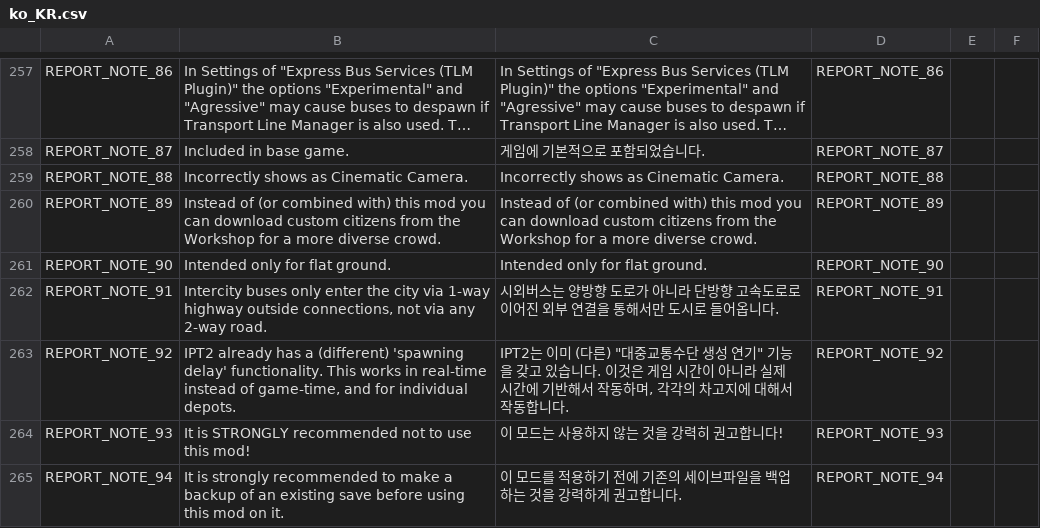
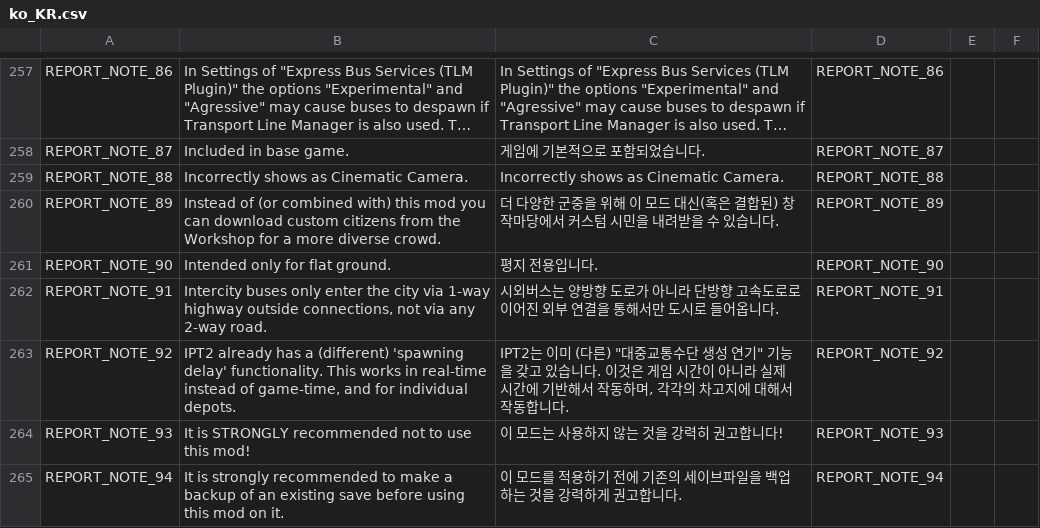
Before and after one commit to chameleon-tbn/CompatibilityReport, a CSV file: i18n/ko_KR.csv, drawn as a sheet; only a part is shown, gaps mark what is left out; long unchanged cells end in …; the diff covers the shown part only.

Commit message:
Updated translations
Complete: English, German, Chinese simplified, Japanese and Russian
Partially: French, Italian, Korean, Polish, Spanish

```diff
--- a/i18n/ko_KR.csv
+++ b/i18n/ko_KR.csv
@@ -430,4 +430,4 @@ REPORT_NOTE_87,"Included in base game.","게임에 기본적으로 포함되었
 REPORT_NOTE_88,"Incorrectly shows as Cinematic Camera.","Incorrectly shows as Cinematic Camera.",REPORT_NOTE_88,,
-REPORT_NOTE_89,"Instead of (or combined with) this mod you can download custom citizens from the Workshop for a more diverse crowd.","Instead of (or combined with) this mod you can download custom citizens from the Workshop for a more diverse crowd.",REPORT_NOTE_89,,
-REPORT_NOTE_90,"Intended only for flat ground.","Intended only for flat ground.",REPORT_NOTE_90,,
+REPORT_NOTE_89,"Instead of (or combined with) this mod you can download custom citizens from the Workshop for a more diverse crowd.","더 다양한 군중을 위해 이 모드 대신(혹은 결합된) 창작마당에서 커스텀 시민을 내려받을 수 있습니다.",REPORT_NOTE_89,,
+REPORT_NOTE_90,"Intended only for flat ground.","평지 전용입니다.",REPORT_NOTE_90,,
 REPORT_NOTE_91,"Intercity buses only enter the city via 1-way highway outside connections, not via any 2-way road.","시외버스는 양방향 도로가 아니라 단방향 고속도로로 이어진 외부 연결을 통해서만 도시로 들어옵니다.",REPORT_NOTE_91,,
```
Also changed, not shown: 29 edited cells elsewhere in this file, i18n/de_DE.csv, i18n/en_US.csv, 7 other files.
